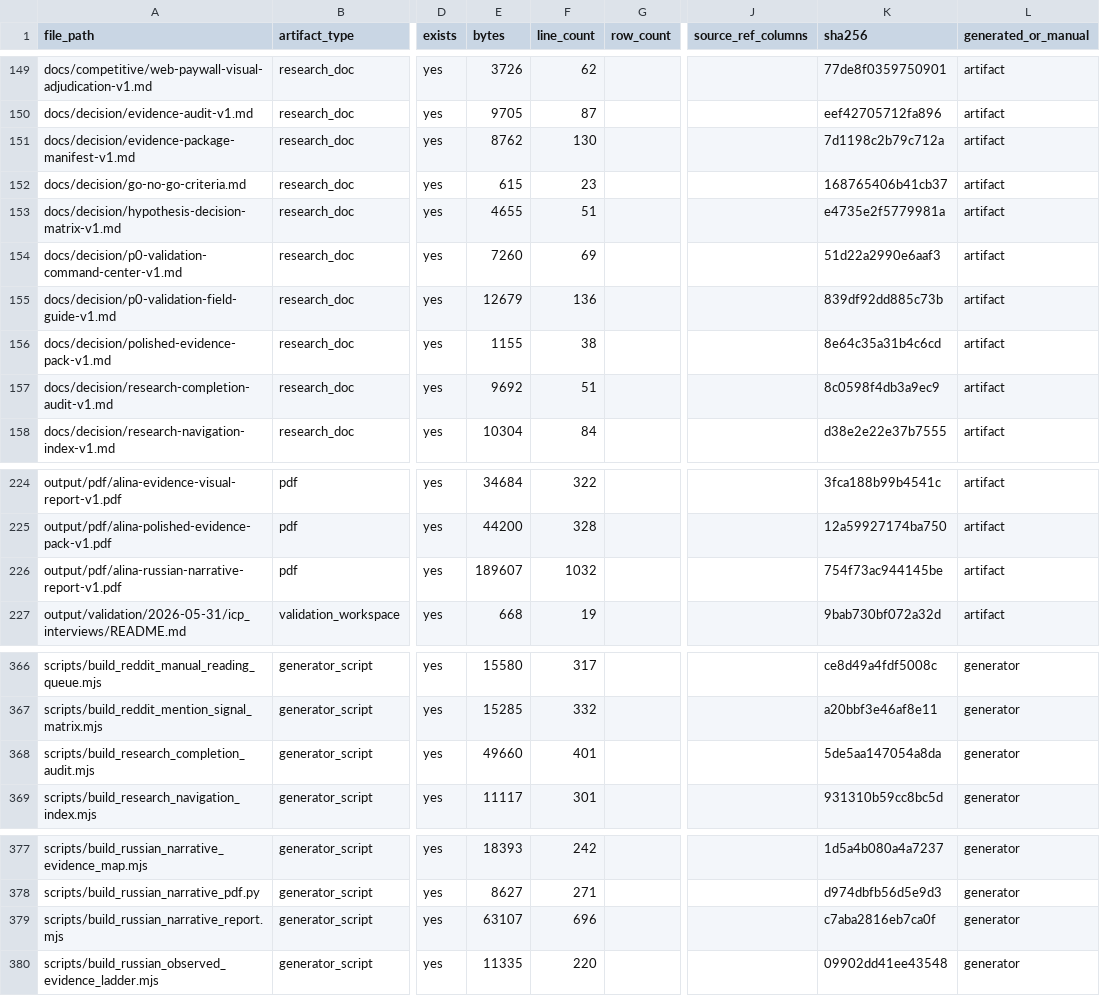
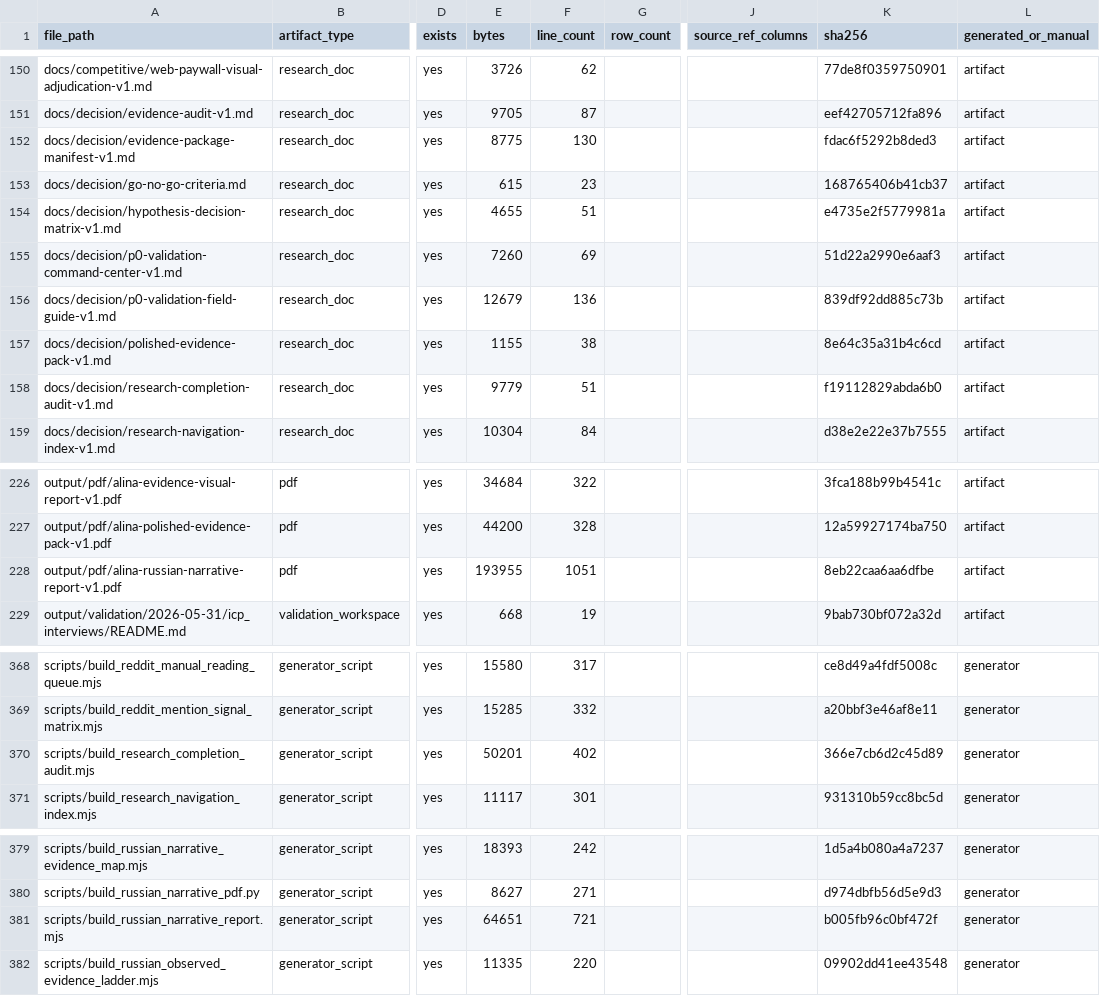
Before and after one commit to kirbudilov01/alina-research, a CSV file: data_processed/evidence_artifact_manifest.csv, drawn as a sheet; only a part is shown, gaps mark what is left out; addresses are those after the commit; the diff covers the shown part only; the diff names each change by its address in the sheet, - before the commit and + after, or states it on an @@ line.

```diff
--- a/data_processed/evidence_artifact_manifest.csv
+++ b/data_processed/evidence_artifact_manifest.csv
-E152 (bytes): 8762
+E152 (bytes): 8775
-K152 (sha256): 7d1198c2b79c712a
+K152 (sha256): fdac6f5292b8ded3
-E158 (bytes): 9692
+E158 (bytes): 9779
-K158 (sha256): 8c0598f4db3a9ec9
+K158 (sha256): f19112829abda6b0
-E228 (bytes): 189607
+E228 (bytes): 193955
-F228 (line_count): 1032
+F228 (line_count): 1051
-K228 (sha256): 754f73ac944145be
+K228 (sha256): 8eb22caa6aa6dfbe
-E370 (bytes): 49660
+E370 (bytes): 50201
-F370 (line_count): 401
+F370 (line_count): 402
-K370 (sha256): 5de5aa147054a8da
+K370 (sha256): 366e7cb6d2c45d89
-E381 (bytes): 63107
+E381 (bytes): 64651
-F381 (line_count): 696
+F381 (line_count): 721
-K381 (sha256): c7aba2816eb7ca0f
+K381 (sha256): b005fb96c0bf472f
```
Also changed, not shown: 3 added rows and 15 edited cells elsewhere in this file, data_processed/research_completion_audit.csv, 14 other files.
